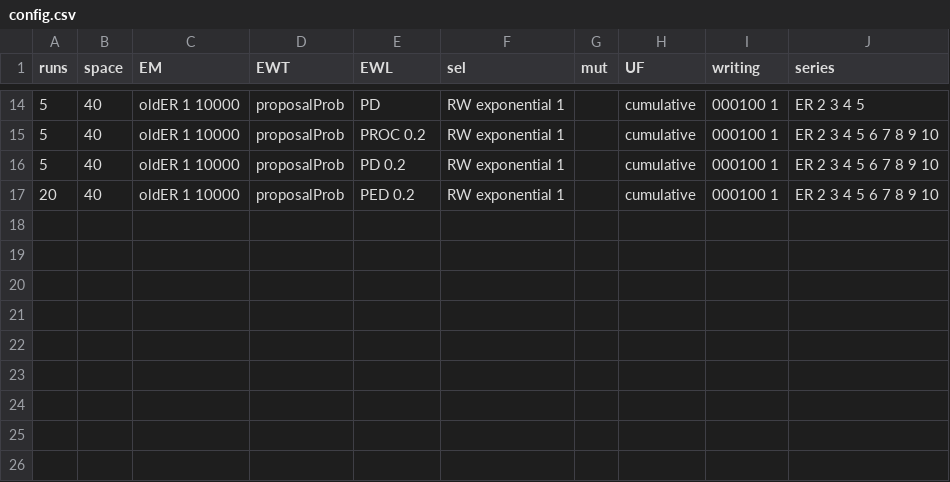
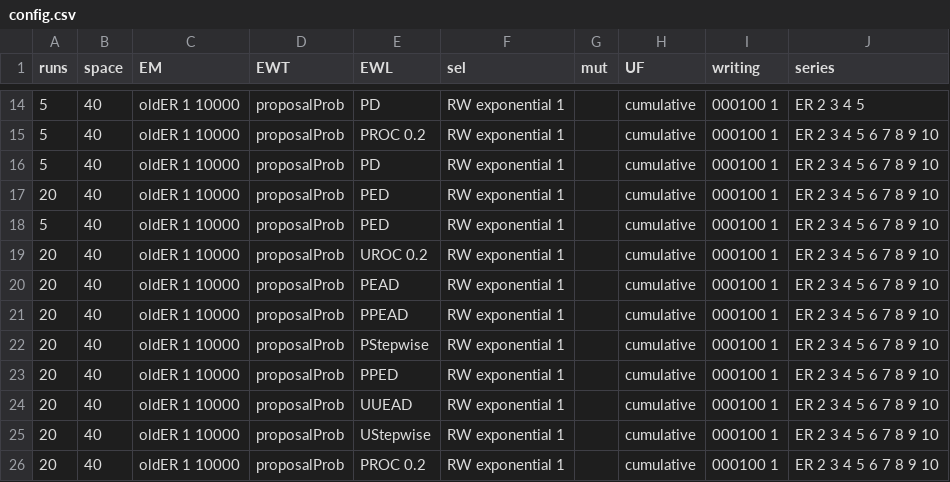
Before and after one commit to EvanORiordan/evoUG2, a CSV file: config.csv, drawn as a sheet; only a part is shown, gaps mark what is left out.

```diff
--- a/config.csv
+++ b/config.csv
@@ -15,3 +15,12 @@ runs,space,EM,EWT,EWL,sel,mut,UF,writing,series
 5,40,oldER 1 10000,proposalProb,PROC 0.2,RW exponential 1,,cumulative,000100 1,ER 2 3 4 5 6 7 8 9 10
-5,40,oldER 1 10000,proposalProb,PD 0.2,RW exponential 1,,cumulative,000100 1,ER 2 3 4 5 6 7 8 9 10
-20,40,oldER 1 10000,proposalProb,PED 0.2,RW exponential 1,,cumulative,000100 1,ER 2 3 4 5 6 7 8 9 10
+5,40,oldER 1 10000,proposalProb,PD,RW exponential 1,,cumulative,000100 1,ER 2 3 4 5 6 7 8 9 10
+20,40,oldER 1 10000,proposalProb,PED,RW exponential 1,,cumulative,000100 1,ER 2 3 4 5 6 7 8 9 10
+5,40,oldER 1 10000,proposalProb,PED,RW exponential 1,,cumulative,000100 1,ER 2 3 4 5 6 7 8 9 10
+20,40,oldER 1 10000,proposalProb,UROC 0.2,RW exponential 1,,cumulative,000100 1,ER 2 3 4 5 6 7 8 9 10
+20,40,oldER 1 10000,proposalProb,PEAD,RW exponential 1,,cumulative,000100 1,ER 2 3 4 5 6 7 8 9 10
+20,40,oldER 1 10000,proposalProb,PPEAD,RW exponential 1,,cumulative,000100 1,ER 2 3 4 5 6 7 8 9 10
+20,40,oldER 1 10000,proposalProb,PStepwise,RW exponential 1,,cumulative,000100 1,ER 2 3 4 5 6 7 8 9 10
+20,40,oldER 1 10000,proposalProb,PPED,RW exponential 1,,cumulative,000100 1,ER 2 3 4 5 6 7 8 9 10
+20,40,oldER 1 10000,proposalProb,UUEAD,RW exponential 1,,cumulative,000100 1,ER 2 3 4 5 6 7 8 9 10
+20,40,oldER 1 10000,proposalProb,UStepwise,RW exponential 1,,cumulative,000100 1,ER 2 3 4 5 6 7 8 9 10
+20,40,oldER 1 10000,proposalProb,PROC 0.2,RW exponential 1,,cumulative,000100 1,ER 2 3 4 5 6 7 8 9 10
```
Also changed, not shown: 1 other file.
